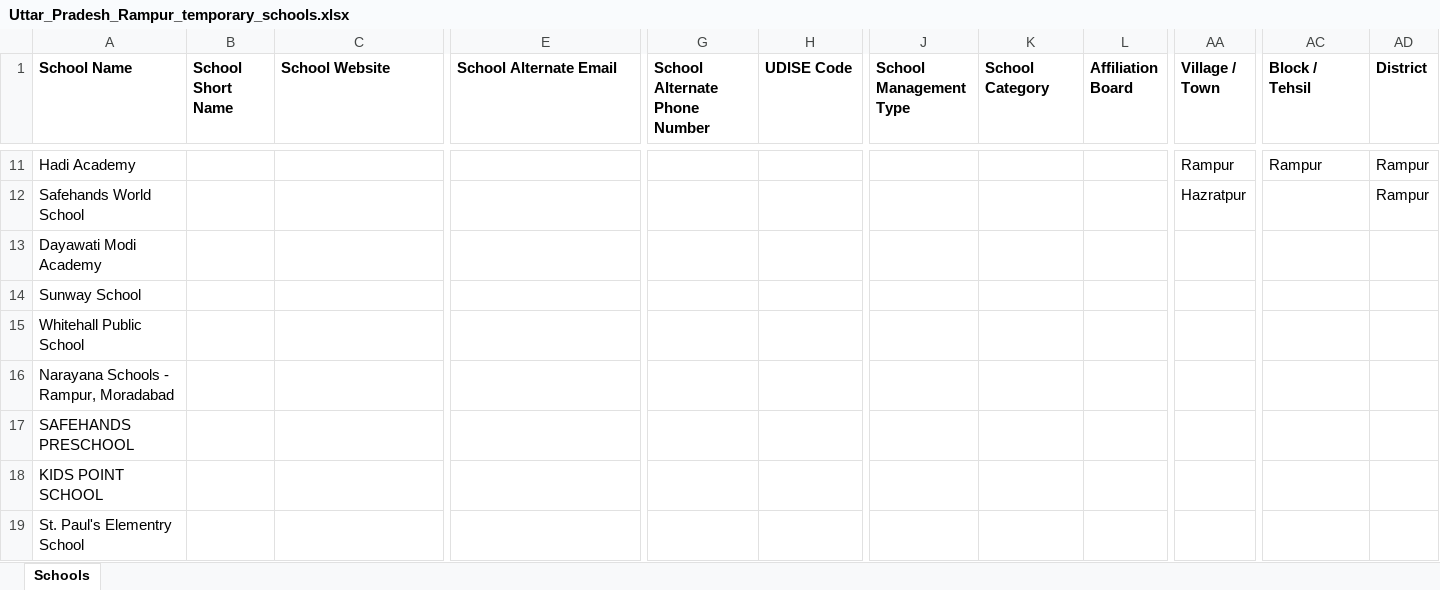
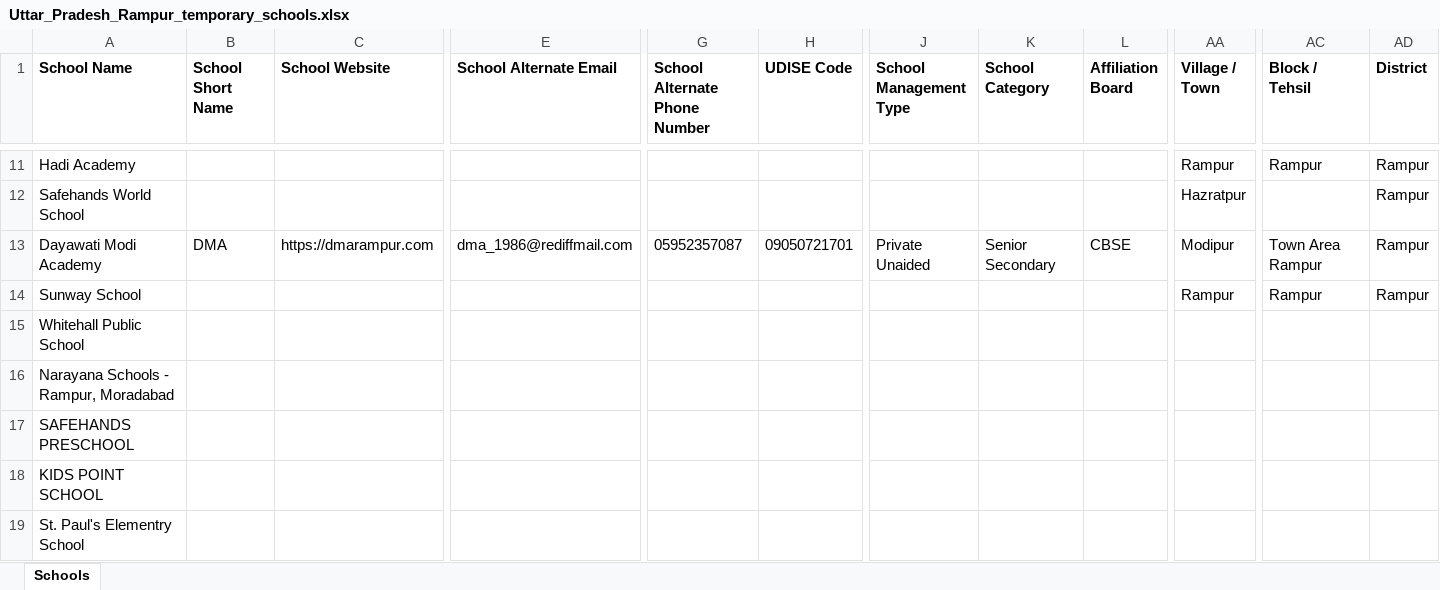
Before and after one commit to anandsagar6/School_Data_Scraper, an Excel workbook: Temp_Data/Uttar_Pradesh_Rampur_temporary_schools.xlsx, sheet Schools, drawn as a sheet; only a part is shown, gaps mark what is left out; values as stored, in another font and other column widths than the file's, no borders; the diff covers the shown part only; the diff names each change by its address in the sheet, - before the commit and + after, or states it on an @@ line.

```diff
--- a/Temp_Data/Uttar_Pradesh_Rampur_temporary_schools.xlsx (sheet Schools)
+++ b/Temp_Data/Uttar_Pradesh_Rampur_temporary_schools.xlsx (sheet Schools)
-B13 (School Short Name): (empty)
+B13 (School Short Name): DMA
-C13 (School Website): (empty)
+C13 (School Website): https://dmarampur.com
-E13 (School Alternate Email): (empty)
+E13 (School Alternate Email): dma_1986@rediffmail.com
-G13 (School Alternate Phone Number): (empty)
+G13 (School Alternate Phone Number): 05952357087
-H13 (UDISE Code): (empty)
+H13 (UDISE Code): 09050721701
-J13 (School Management Type): (empty)
+J13 (School Management Type): Private Unaided
-K13 (School Category): (empty)
+K13 (School Category): Senior Secondary
-L13 (Affiliation Board): (empty)
+L13 (Affiliation Board): CBSE
-AA13 (Village / Town): (empty)
+AA13 (Village / Town): Modipur
-AC13 (Block / Tehsil): (empty)
+AC13 (Block / Tehsil): Town Area Rampur
-AD13:AD14 (District): (empty)
+AD13:AD14 (District): Rampur
-AA14 (Village / Town): (empty)
+AA14 (Village / Town): Rampur
-AC14 (Block / Tehsil): (empty)
+AC14 (Block / Tehsil): Rampur
```
Also changed, not shown: 14 edited cells elsewhere in this sheet, Excel_Data/current_data.xlsx, Excel_Data/master_data.xlsx, 1 other file.
